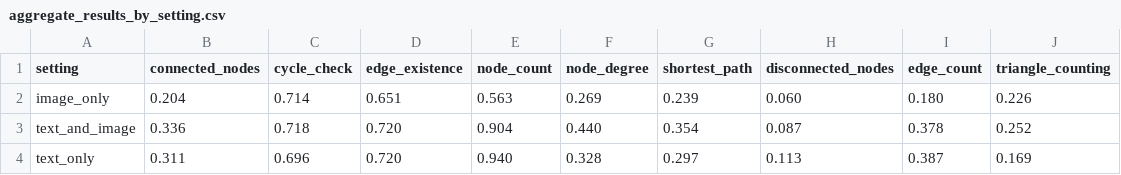
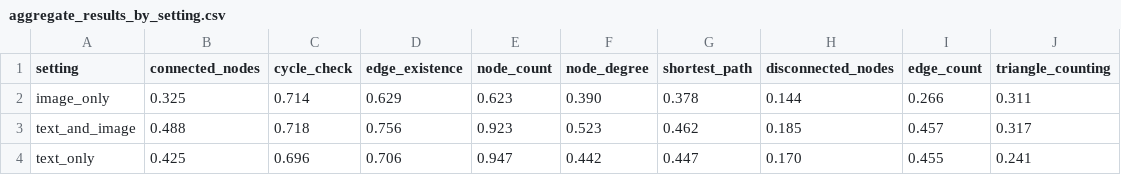
Before and after one commit to Amitmadh/see-and-talk-like-a-graph, a CSV file: evaluation/aggregate_results_by_setting.csv, drawn as a sheet.

```diff
--- a/evaluation/aggregate_results_by_setting.csv
+++ b/evaluation/aggregate_results_by_setting.csv
@@ -1,4 +1,4 @@
 setting,connected_nodes,cycle_check,edge_existence,node_count,node_degree,shortest_path,disconnected_nodes,edge_count,triangle_counting
-image_only,0.204,0.714,0.651,0.563,0.269,0.239,0.060,0.180,0.226
-text_and_image,0.336,0.718,0.720,0.904,0.440,0.354,0.087,0.378,0.252
-text_only,0.311,0.696,0.720,0.940,0.328,0.297,0.113,0.387,0.169
+image_only,0.325,0.714,0.629,0.623,0.390,0.378,0.144,0.266,0.311
+text_and_image,0.488,0.718,0.756,0.923,0.523,0.462,0.185,0.457,0.317
+text_only,0.425,0.696,0.706,0.947,0.442,0.447,0.170,0.455,0.241
```
Also changed, not shown: evaluation/aggregate_results_by_model_and_setting.csv, evaluation/aggregate_results_by_setting_Phi-4-multimodal-instruct.csv, 31 other files.
